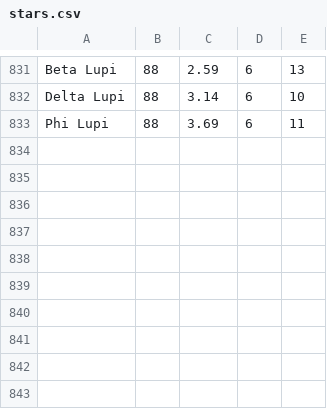
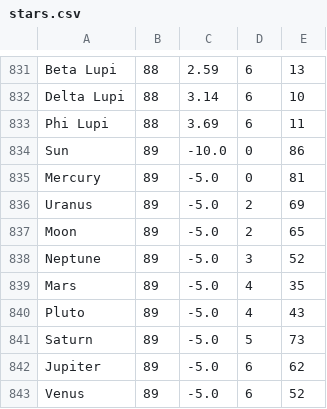
Before and after one commit to mage0r/Tapestry-Control, a CSV file: data.unit1/stars.csv, drawn as a sheet; only a part is shown, gaps mark what is left out.

Commit message:
Planets are now stars
Turns out they're easier to address when they're in the same place as
the rest of the LEDs

```diff
--- a/data.unit1/stars.csv
+++ b/data.unit1/stars.csv
@@ -833 +833,11 @@ Delta Lupi,88,3.14,6,10
 Phi Lupi,88,3.69,6,11
+Sun,89,-10.0,0,86
+Mercury,89,-5.0,0,81
+Uranus,89,-5.0,2,69
+Moon,89,-5.0,2,65
+Neptune,89,-5.0,3,52
+Mars,89,-5.0,4,35
+Pluto,89,-5.0,4,43
+Saturn,89,-5.0,5,73
+Jupiter,89,-5.0,6,62
+Venus,89,-5.0,6,52
```
Also changed, not shown: data.prototype/stars.csv, data.unit1/const.csv, 14 other files.
